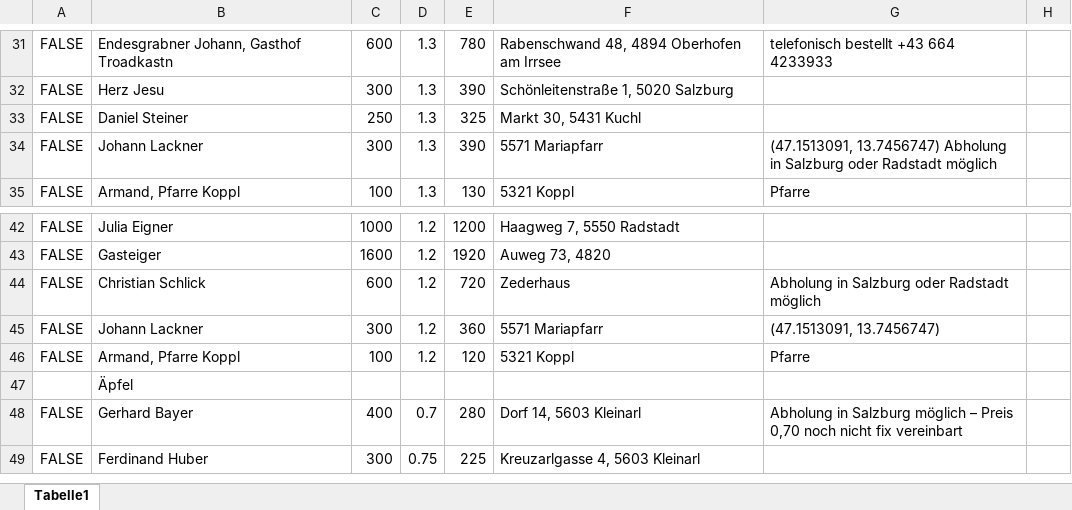
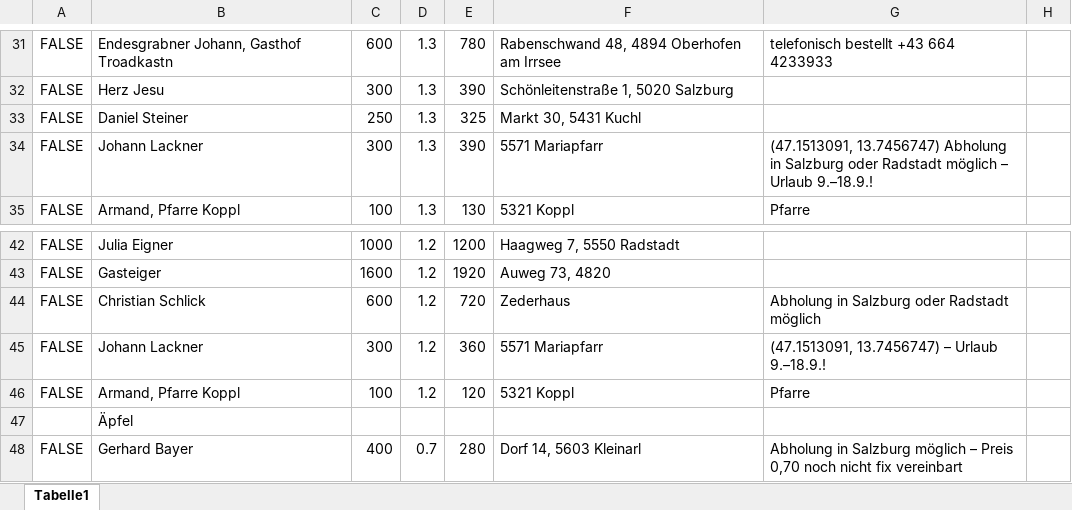
Before and after one commit to Dendak/mapa-rozvozu-ovoce, an Excel workbook: Obst.xlsx, sheet Tabelle1, drawn as a sheet; only a part is shown, gaps mark what is left out; the shorter side is filled out with more unchanged rows; values as stored, in another font and other column widths than the file's, no borders; conditional formats not drawn; the diff names each change by its address in the sheet, - before the commit and + after, or states it on an @@ line.

Commit message:
Lackner: Urlaub 9.-18.9. (poznamka u obou objednavek)

```diff
--- a/Obst.xlsx (sheet Tabelle1)
+++ b/Obst.xlsx (sheet Tabelle1)
-G34: …Radstadt möglich
+G34: …Radstadt möglich – Urlaub 9.–18.9.!
-G45: (47.1513091, 13.7456747)
+G45: (47.1513091, 13.7456747) – Urlaub 9.–18.9.!
```
